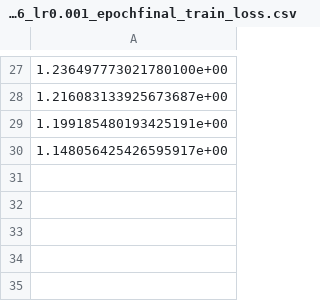
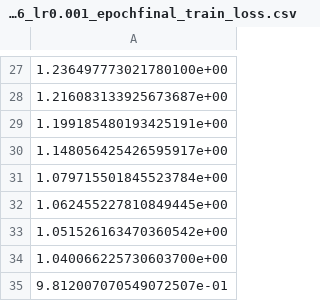
Before and after one commit to Kasawakoku/Bruce-Qiu-APS360-Project, a CSV file: training/checkpoints_variant_baseline/model_Baseline_Variant_Scratch_bs16_lr0.001_epochfinal_train_loss.csv, drawn as a sheet; only a part is shown, gaps mark what is left out; the diff names each change by its address in the sheet, - before the commit and + after, or states it on an @@ line.

Commit message:
epoch 35 of baseline

```diff
--- a/training/checkpoints_variant_baseline/model_Baseline_Variant_Scratch_bs16_lr0.001_epochfinal_train_loss.csv
+++ b/training/checkpoints_variant_baseline/model_Baseline_Variant_Scratch_bs16_lr0.001_epochfinal_train_loss.csv
+row 31: 1.079715501845523784e+00
+row 32: 1.062455227810849445e+00
+row 33: 1.051526163470360542e+00
+row 34: 1.040066225730603700e+00
+row 35: 9.812007070549072507e-01
```
Also changed, not shown: training/checkpoints_variant_baseline/model_Baseline_Variant_Scratch_bs16_lr0.001_epochfinal_val_loss.csv, 1 other file.
